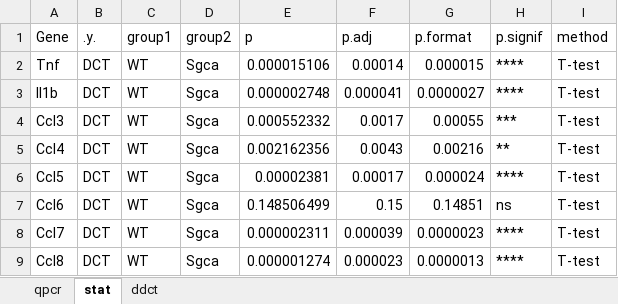
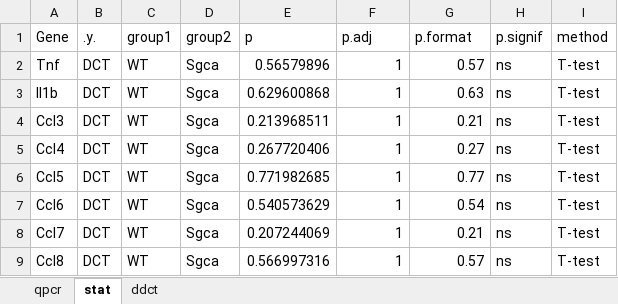
Before and after one commit to SCIL-leuven/qPCRanalysis, an Excel workbook: vignette/qpcr.xlsx, sheet stat, drawn as a sheet; only a part is shown; values as stored, in another font and other column widths than the file's, no borders; the diff covers the shown part only; the diff names each change by its address in the sheet, - before the commit and + after, or states it on an @@ line.

```diff
--- a/vignette/qpcr.xlsx (sheet stat)
+++ b/vignette/qpcr.xlsx (sheet stat)
-E2 (p): 0.000015106
+E2 (p): 0.56579896
-F2 (p.adj): 0.00014
+F2 (p.adj): 1
-G2 (p.format): 0.000015
+G2 (p.format): 0.57
-H2:H3 (p.signif): ****
+H2:H3 (p.signif): ns
-E3 (p): 0.000002748
+E3 (p): 0.629600868
-F3 (p.adj): 0.000041
+F3 (p.adj): 1
-G3 (p.format): 0.0000027
+G3 (p.format): 0.63
-E4 (p): 0.000552332
+E4 (p): 0.213968511
-F4 (p.adj): 0.0017
+F4 (p.adj): 1
-G4 (p.format): 0.00055
+G4 (p.format): 0.21
-H4 (p.signif): ***
+H4 (p.signif): ns
-E5 (p): 0.002162356
+E5 (p): 0.267720406
-F5 (p.adj): 0.0043
+F5 (p.adj): 1
-G5 (p.format): 0.00216
+G5 (p.format): 0.27
-H5 (p.signif): **
+H5 (p.signif): ns
-E6 (p): 0.00002381
+E6 (p): 0.771982685
-F6 (p.adj): 0.00017
+F6 (p.adj): 1
-G6 (p.format): 0.000024
+G6 (p.format): 0.77
-H6 (p.signif): ****
+H6 (p.signif): ns
-E7 (p): 0.148506499
+E7 (p): 0.540573629
-F7 (p.adj): 0.15
+F7 (p.adj): 1
-G7 (p.format): 0.14851
+G7 (p.format): 0.54
-E8 (p): 0.000002311
+E8 (p): 0.207244069
-F8 (p.adj): 0.000039
+F8 (p.adj): 1
-G8 (p.format): 0.0000023
+G8 (p.format): 0.21
-H8:H9 (p.signif): ****
+H8:H9 (p.signif): ns
-E9 (p): 0.000001274
+E9 (p): 0.566997316
-F9 (p.adj): 0.000023
+F9 (p.adj): 1
-G9 (p.format): 0.0000013
+G9 (p.format): 0.57
```
Also changed, not shown: 52 edited cells elsewhere in this sheet, sheet qpcr, sheet ddct, 4 other files.
